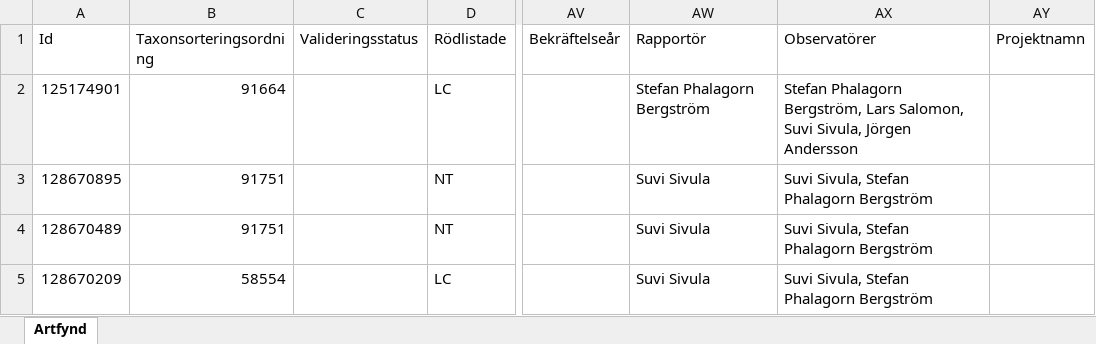
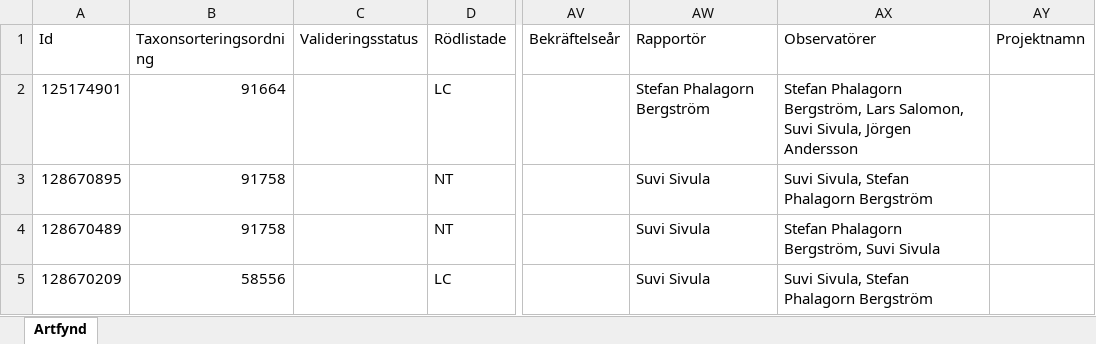
Before and after one commit to klasma/Logging_1270, an Excel workbook: artfynd/A 60809-2023 artfynd.xlsx, sheet Artfynd, drawn as a sheet; only a part is shown, gaps mark what is left out; values as stored, in another font and other column widths than the file's, no borders; the diff names each change by its address in the sheet, - before the commit and + after, or states it on an @@ line.

```diff
--- a/artfynd/A 60809-2023 artfynd.xlsx (sheet Artfynd)
+++ b/artfynd/A 60809-2023 artfynd.xlsx (sheet Artfynd)
-B3:B4 (Taxonsorteringsordning): 91751
+B3:B4 (Taxonsorteringsordning): 91758
-AX4 (Observatörer): Suvi Sivula, Stefan Phalagorn Bergström
+AX4 (Observatörer): Stefan Phalagorn Bergström, Suvi Sivula
-B5 (Taxonsorteringsordning): 58554
+B5 (Taxonsorteringsordning): 58556
```
Also changed, not shown: artfynd/A 2018-2024 artfynd.xlsx, artfynd/A 23466-2022 artfynd.xlsx, 57 other files.
